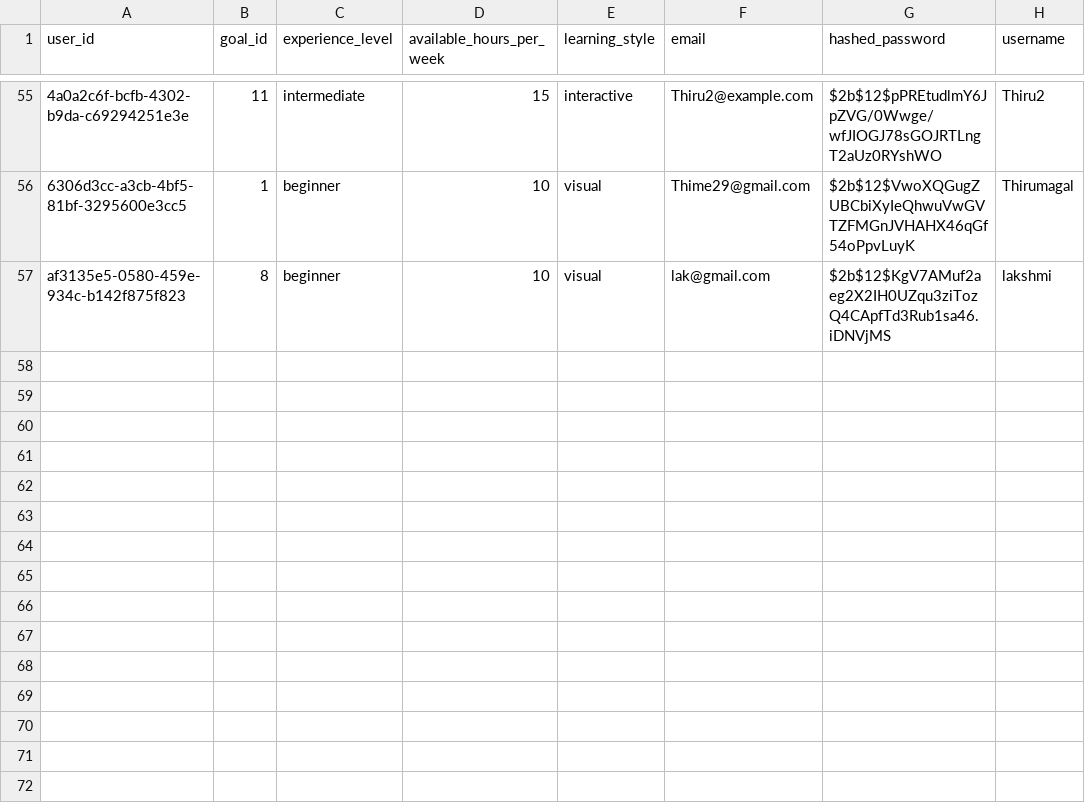
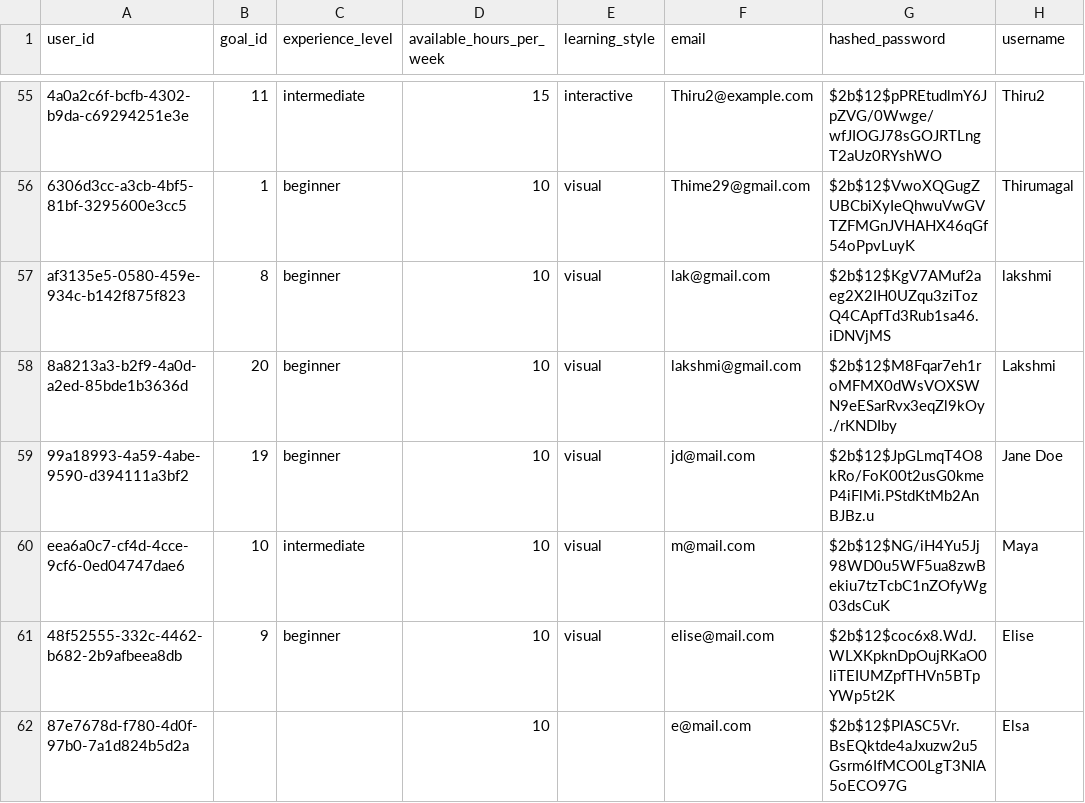
Before and after one commit to thirumagalmeena/Personalized-Learning-Path-Generator, a CSV file: dataset/users.csv, drawn as a sheet; only a part is shown, gaps mark what is left out.

Commit message:
feat: Implement skill assessment, roadmap saving and retrieval, and refactor frontend pages for improved user flow.

```diff
--- a/dataset/users.csv
+++ b/dataset/users.csv
@@ -57 +57,6 @@ user_id,goal_id,experience_level,available_hours_per_week,learning_style,email,h
 af3135e5-0580-459e-934c-b142f875f823,8,beginner,10,visual,lak@gmail.com,$2b$12$KgV7AMuf2aeg2X2IH0UZqu3ziTozQ4CApfTd3Rub1sa46.iDNVjMS,lakshmi
+8a8213a3-b2f9-4a0d-a2ed-85bde1b3636d,20,beginner,10,visual,lakshmi@gmail.com,$2b$12$M8Fqar7eh1roMFMX0dWsVOXSWN9eESarRvx3eqZl9kOy./rKNDIby,Lakshmi
+99a18993-4a59-4abe-9590-d394111a3bf2,19,beginner,10,visual,jd@mail.com,$2b$12$JpGLmqT4O8kRo/FoK00t2usG0kmeP4iFlMi.PStdKtMb2AnBJBz.u,Jane Doe
+eea6a0c7-cf4d-4cce-9cf6-0ed04747dae6,10,intermediate,10,visual,m@mail.com,$2b$12$NG/iH4Yu5Jj98WD0u5WF5ua8zwBekiu7tzTcbC1nZOfyWg03dsCuK,Maya
+48f52555-332c-4462-b682-2b9afbeea8db,9,beginner,10,visual,elise@mail.com,$2b$12$coc6x8.WdJ.WLXKpknDpOujRKaO0liTEIUMZpfTHVn5BTpYWp5t2K,Elise
+87e7678d-f780-4d0f-97b0-7a1d824b5d2a,,,10,,e@mail.com,$2b$12$PlASC5Vr.BsEQktde4aJxuzw2u5Gsrm6IfMCO0LgT3NIA5oECO97G,Elsa
```
Also changed, not shown: dataset/skills.csv, dataset/user_skills.csv, 22 other files.
